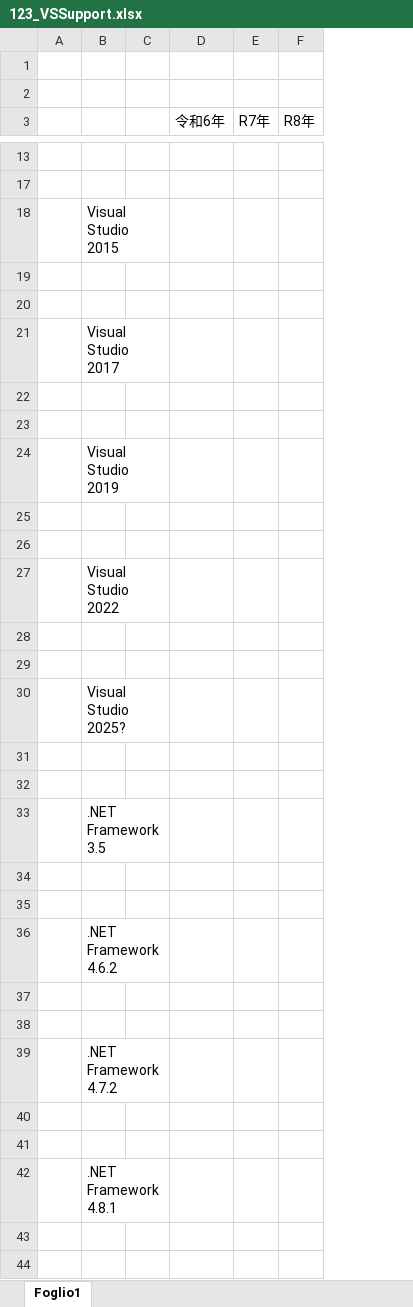
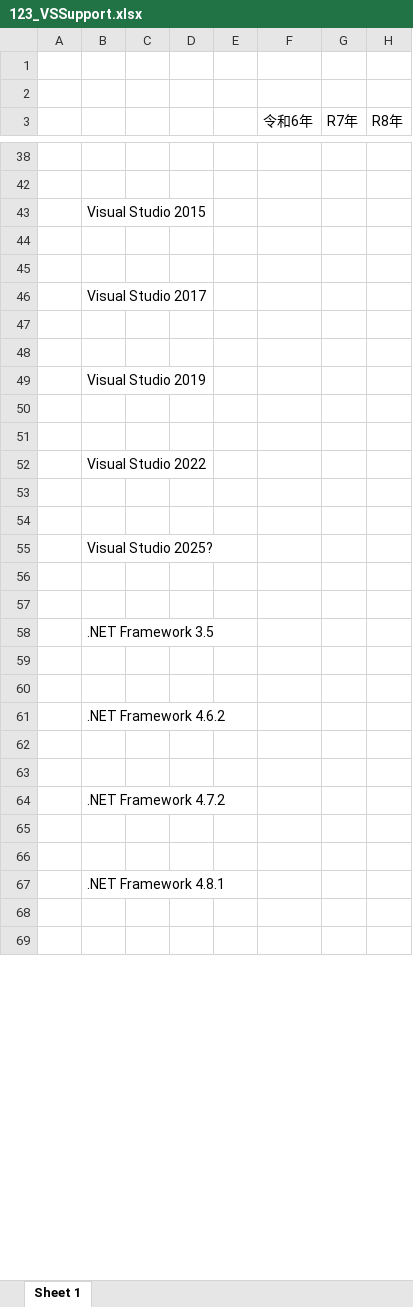
Before and after one commit to MitakaMakers/Qiita, an Excel workbook: 20230710_Visual Studio と .NET と Windows のサポート状況について/123_VSSupport.xlsx, sheet Sheet 1, drawn as a sheet; only a part is shown, gaps mark what is left out; values as stored, in another font and other column widths than the file's, no cell formats; removed rows and columns are numbered as before the commit, all else as after; the diff covers the shown part only; the diff names each change by its address in the sheet, - before the commit and + after, or states it on an @@ line.

```diff
--- a/20230710_Visual Studio と .NET と Windows のサポート状況について/123_VSSupport.xlsx (sheet Sheet 1)
+++ b/20230710_Visual Studio と .NET と Windows のサポート状況について/123_VSSupport.xlsx (sheet Sheet 1)
-sheet tab: Foglio1
+sheet tab: Sheet 1
+column D, empty
+column E, empty
-B18:C18 merged
-B21:C21 merged
-B24:C24 merged
-B27:C27 merged
-B30:C30 merged
-B33:C33 merged
-B36:C36 merged
-B39:C39 merged
-B42:C42 merged
```
Also changed, not shown: 15 added rows, 1 edited cell and merged cells elsewhere in this sheet, cell formats, hidden cells, 20231007_Python と Java と Go と Node.js と PHP と Rupy のサポート状況/123_PythonSupport.xlsx, 3 other files.
